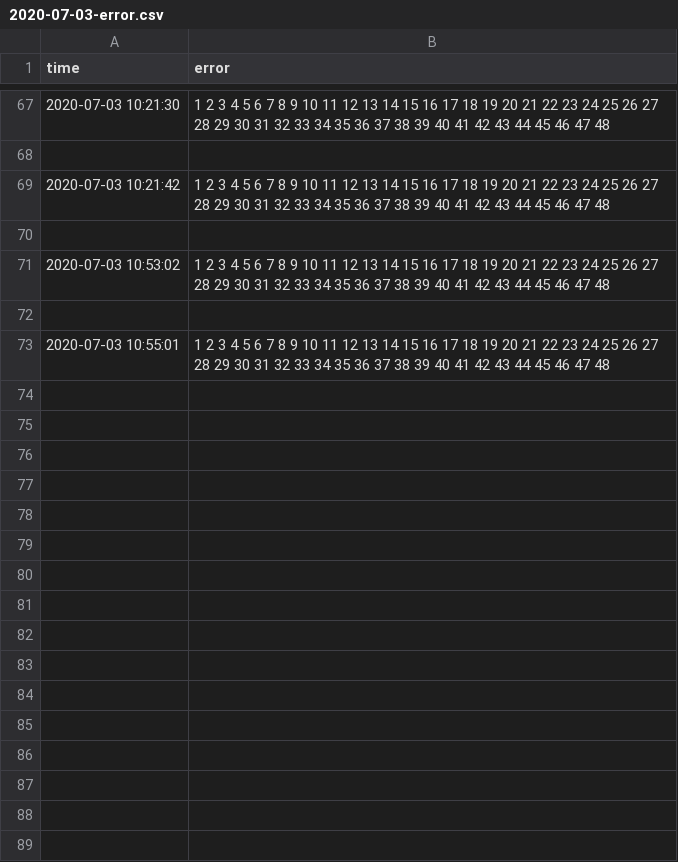
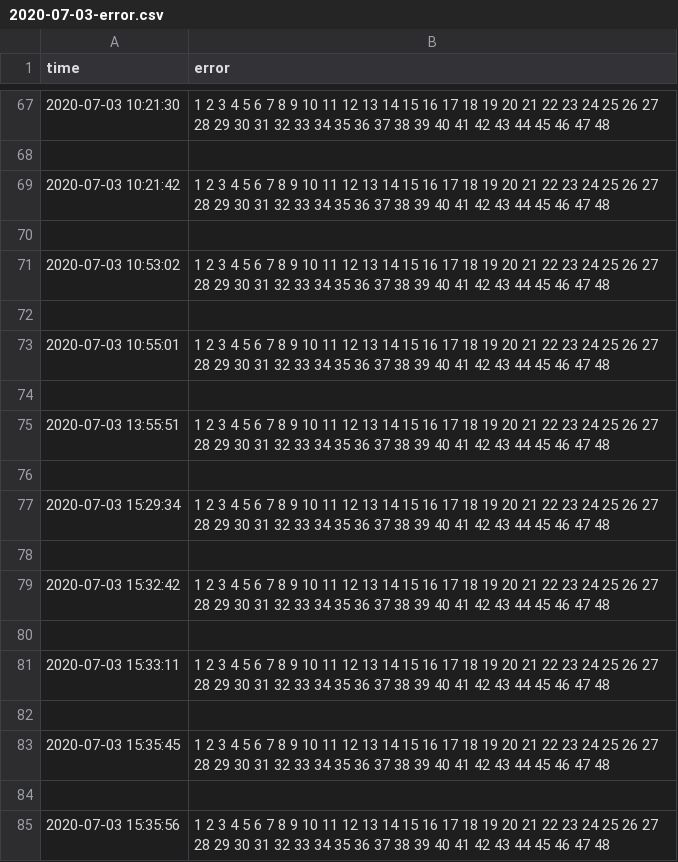
Before and after one commit to jelly-lemon/contrl_sys_ui, a CSV file: error_log/2020-07-03-error.csv, drawn as a sheet; only a part is shown, gaps mark what is left out; the diff names each change by its address in the sheet, - before the commit and + after, or states it on an @@ line.

```diff
--- a/error_log/2020-07-03-error.csv
+++ b/error_log/2020-07-03-error.csv
+row 74: (empty)
+row 75: 2020-07-03 13:55:51 | 1 2 3 4 5 6 7 8 9 10 11 12 13 14 15 16 17 18 19 20 21 22 23 24 25 26 27 28 29 30 31 32 33 34 35 36 37 38 39 40 41 42 43 44 45 46 47 48
+row 76: (empty)
+row 77: 2020-07-03 15:29:34 | 1 2 3 4 5 6 7 8 9 10 11 12 13 14 15 16 17 18 19 20 21 22 23 24 25 26 27 28 29 30 31 32 33 34 35 36 37 38 39 40 41 42 43 44 45 46 47 48
+row 78: (empty)
+row 79: 2020-07-03 15:32:42 | 1 2 3 4 5 6 7 8 9 10 11 12 13 14 15 16 17 18 19 20 21 22 23 24 25 26 27 28 29 30 31 32 33 34 35 36 37 38 39 40 41 42 43 44 45 46 47 48
+row 80: (empty)
+row 81: 2020-07-03 15:33:11 | 1 2 3 4 5 6 7 8 9 10 11 12 13 14 15 16 17 18 19 20 21 22 23 24 25 26 27 28 29 30 31 32 33 34 35 36 37 38 39 40 41 42 43 44 45 46 47 48
+row 82: (empty)
+row 83: 2020-07-03 15:35:45 | 1 2 3 4 5 6 7 8 9 10 11 12 13 14 15 16 17 18 19 20 21 22 23 24 25 26 27 28 29 30 31 32 33 34 35 36 37 38 39 40 41 42 43 44 45 46 47 48
+row 84: (empty)
+row 85: 2020-07-03 15:35:56 | 1 2 3 4 5 6 7 8 9 10 11 12 13 14 15 16 17 18 19 20 21 22 23 24 25 26 27 28 29 30 31 32 33 34 35 36 37 38 39 40 41 42 43 44 45 46 47 48
```
Also changed, not shown: wind_speed/2020-07-03-wind_speed.csv, 4 other files.
